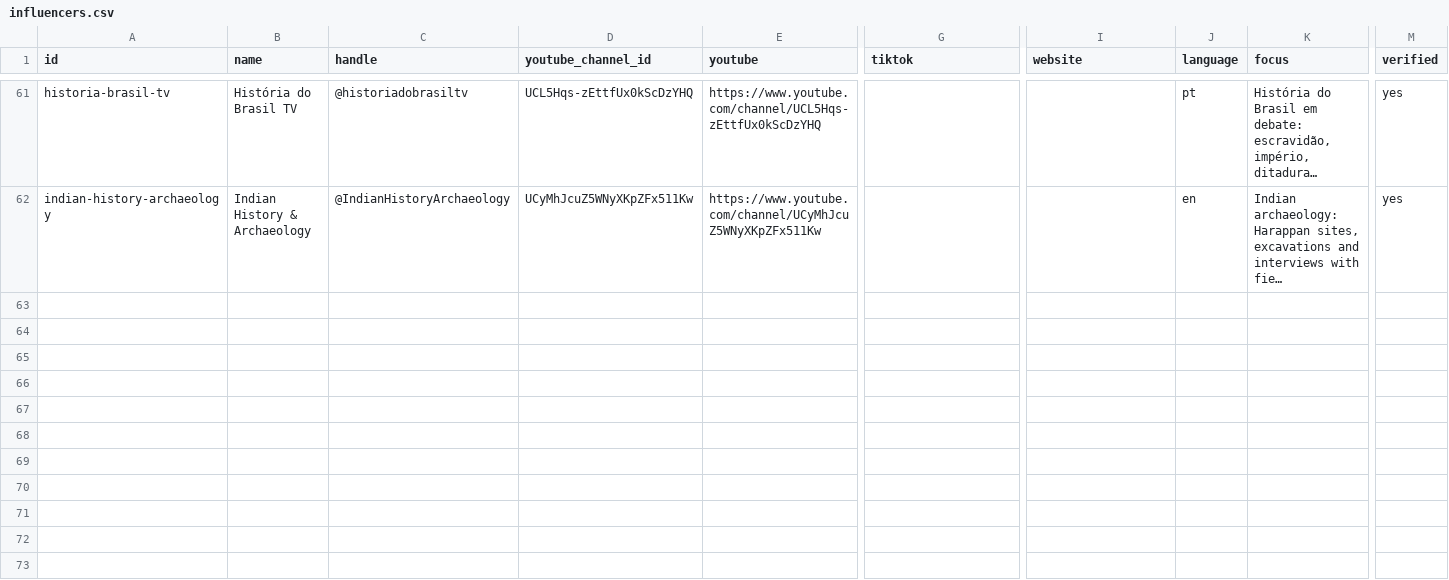
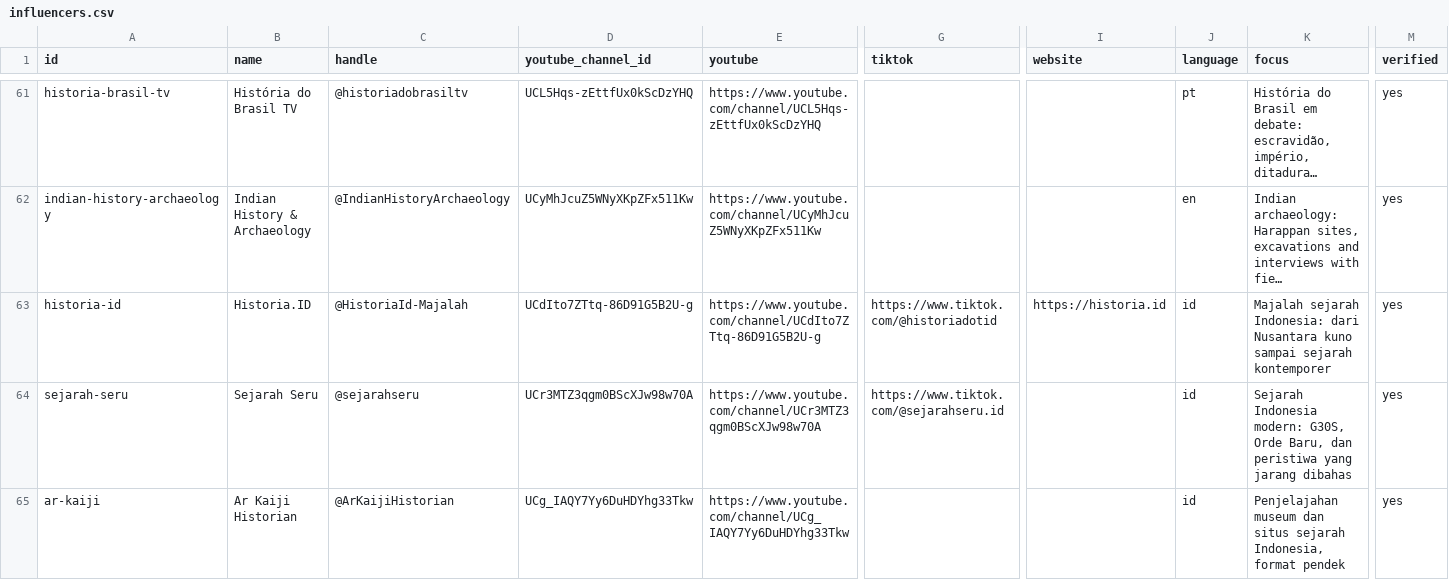
Before and after one commit to openhistorymap/creators, a CSV file: data/influencers.csv, drawn as a sheet; only a part is shown, gaps mark what is left out; long unchanged cells end in …; rows hold the shown columns only; the diff names each change by its address in the sheet, - before the commit and + after, or states it on an @@ line.

```diff
--- a/data/influencers.csv
+++ b/data/influencers.csv
+row 63: historia-id | Historia.ID | @HistoriaId-Majalah | UCdIto7ZTtq-86D91G5B2U-g | https://www.youtube.com/channel/UCdIto7ZTtq-86D91G5B2U-g | https://www.tiktok.com/@historiadotid | https://historia.id | id | Majalah sejarah Indonesia: dari Nusantara kuno sampai sejarah kontemporer | yes
+row 64: sejarah-seru | Sejarah Seru | @sejarahseru | UCr3MTZ3qgm0BScXJw98w70A | https://www.youtube.com/channel/UCr3MTZ3qgm0BScXJw98w70A | https://www.tiktok.com/@sejarahseru.id |  | id | Sejarah Indonesia modern: G30S, Orde Baru, dan peristiwa yang jarang dibahas | yes
+row 65: ar-kaiji | Ar Kaiji Historian | @ArKaijiHistorian | UCg_IAQY7Yy6DuHDYhg33Tkw | https://www.youtube.com/channel/UCg_IAQY7Yy6DuHDYhg33Tkw |  |  | id | Penjelajahan museum dan situs sejarah Indonesia, format pendek | yes
```
Also changed, not shown: data/pending.csv, data/places.csv, 1 other file.
